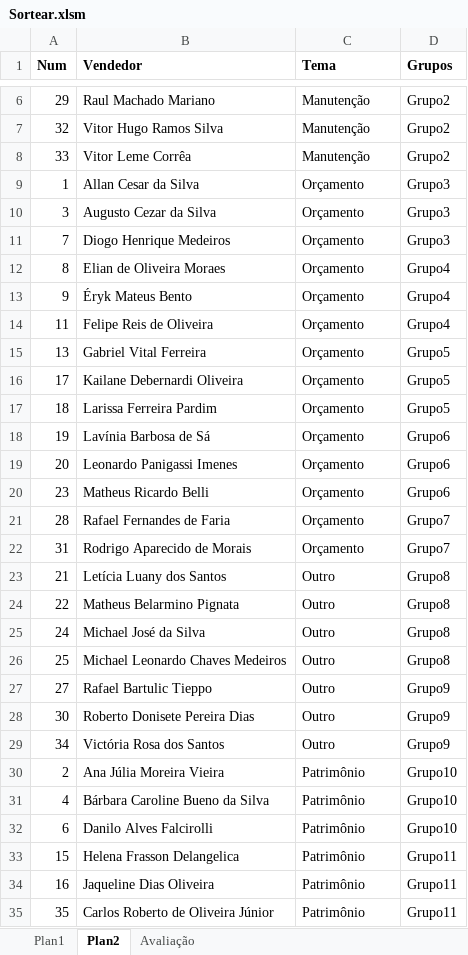
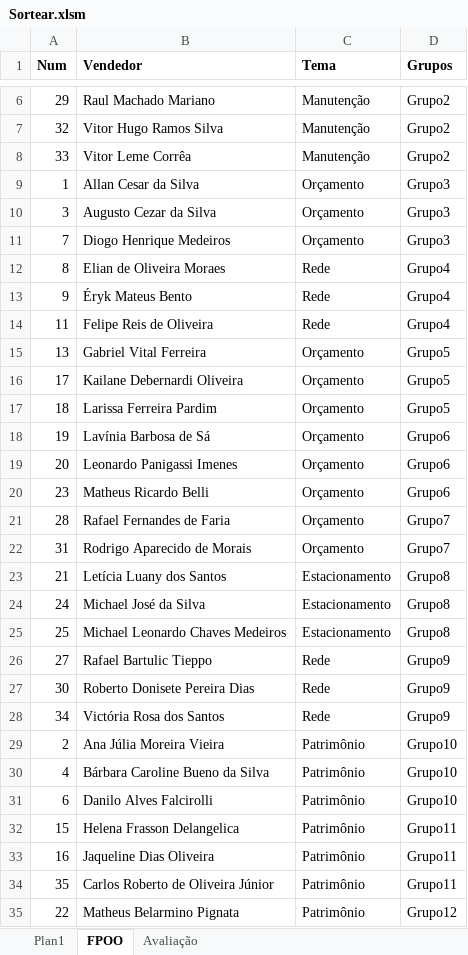
Before and after one commit to wellifabio/senai2021, an Excel workbook: 1des/sop/aula12/Sortear.xlsm, sheet FPOO, drawn as a sheet; only a part is shown, gaps mark what is left out; values as stored, in another font and other column widths than the file's, no borders; removed rows and columns are numbered as before the commit, all else as after; the diff names each change by its address in the sheet, - before the commit and + after, or states it on an @@ line.

Commit message:
1des fpoo aula21

```diff
--- a/1des/sop/aula12/Sortear.xlsm (sheet FPOO)
+++ b/1des/sop/aula12/Sortear.xlsm (sheet FPOO)
-sheet tab: Plan2
+sheet tab: FPOO
-C12:C14 (Tema): Orçamento
+C12:C14 (Tema): Rede
-C23 (Tema): Outro
+C23 (Tema): Estacionamento
-row 24: 22 | Matheus Belarmino Pignata | Outro | Grupo8
-C24:C25 (Tema): Outro
+C24:C25 (Tema): Estacionamento
-C26:C28 (Tema): Outro
+C26:C28 (Tema): Rede
+row 35: 22 | Matheus Belarmino Pignata | Patrimônio | Grupo12
```
Also changed, not shown: sheet Plan1, 1 other file.
